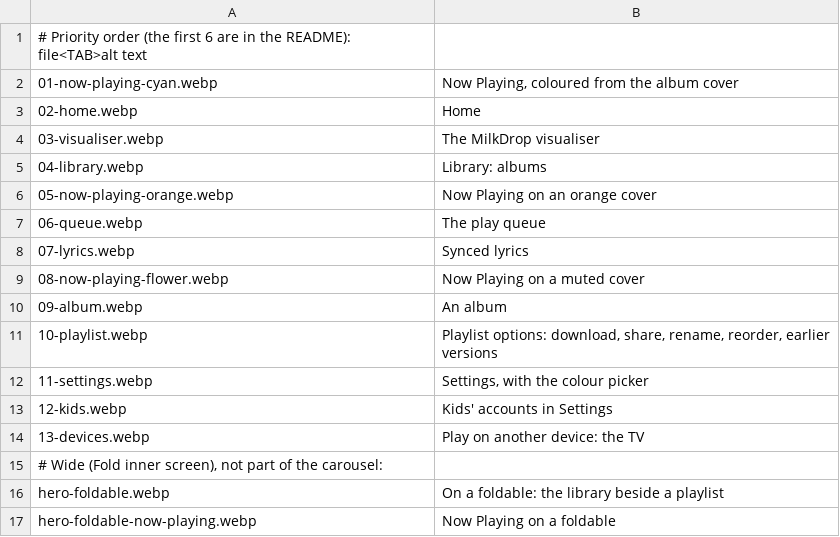
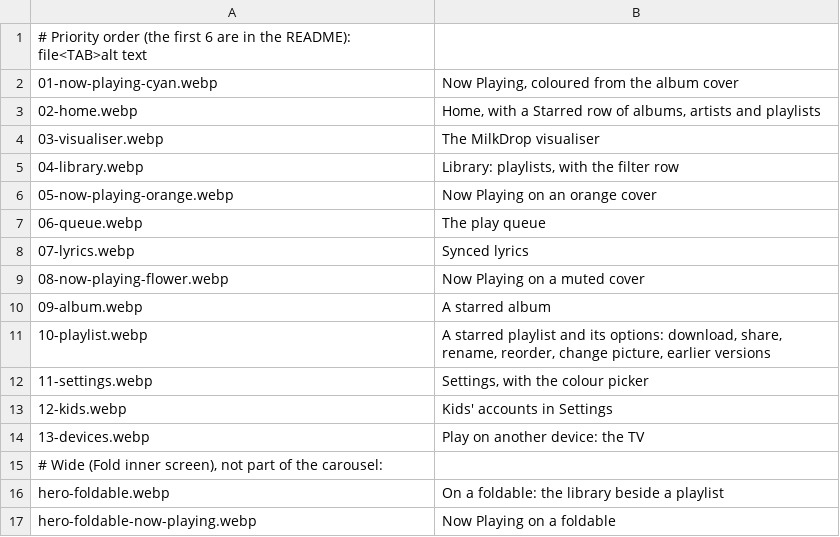
Before and after one commit to luke255/seidr, a TSV file: docs/screenshots/order.tsv, drawn as a sheet.

```diff
--- a/docs/screenshots/order.tsv
+++ b/docs/screenshots/order.tsv
@@ -2,5 +2,5 @@
 01-now-playing-cyan.webp	Now Playing, coloured from the album cover
-02-home.webp	Home
+02-home.webp	Home, with a Starred row of albums, artists and playlists
 03-visualiser.webp	The MilkDrop visualiser
-04-library.webp	Library: albums
+04-library.webp	Library: playlists, with the filter row
 05-now-playing-orange.webp	Now Playing on an orange cover
@@ -9,4 +9,4 @@
 08-now-playing-flower.webp	Now Playing on a muted cover
-09-album.webp	An album
-10-playlist.webp	Playlist options: download, share, rename, reorder, earlier versions
+09-album.webp	A starred album
+10-playlist.webp	A starred playlist and its options: download, share, rename, reorder, change picture, earlier versions
 11-settings.webp	Settings, with the colour picker
```
Also changed, not shown: 6 other files.
